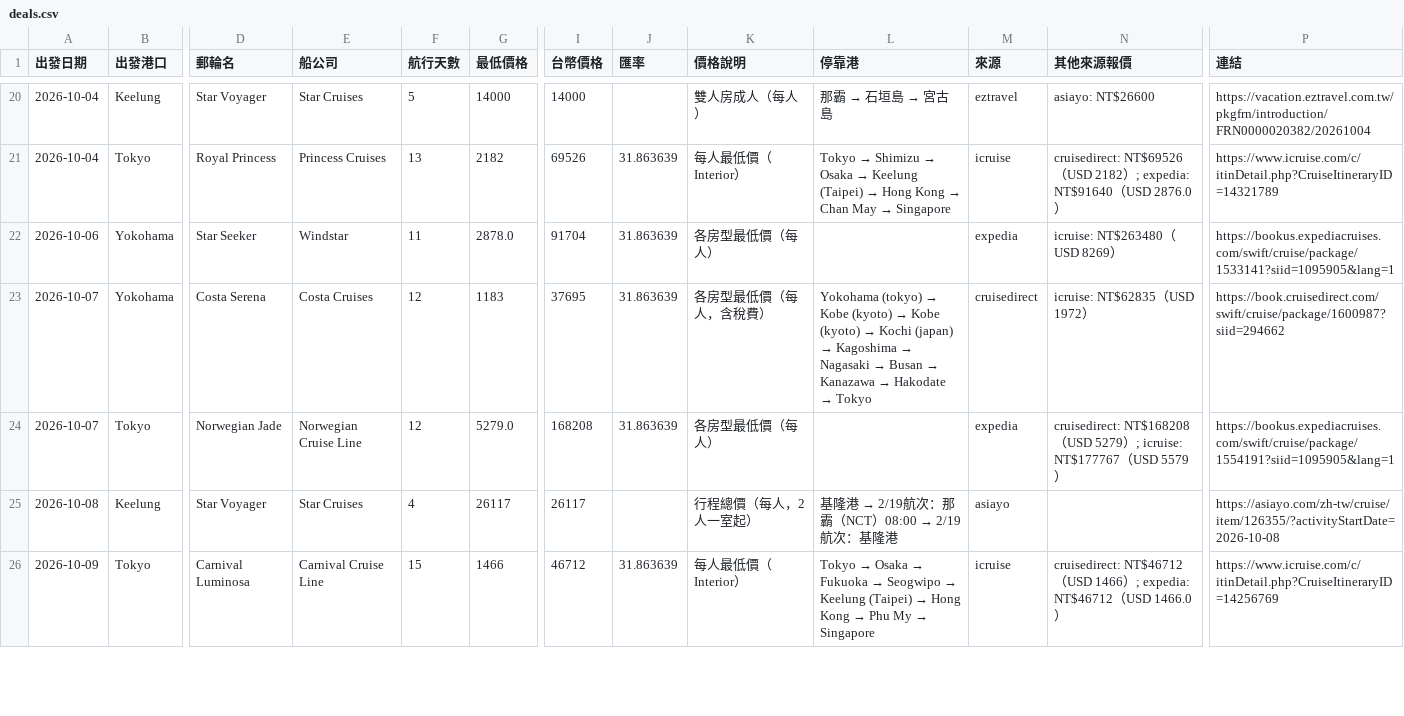
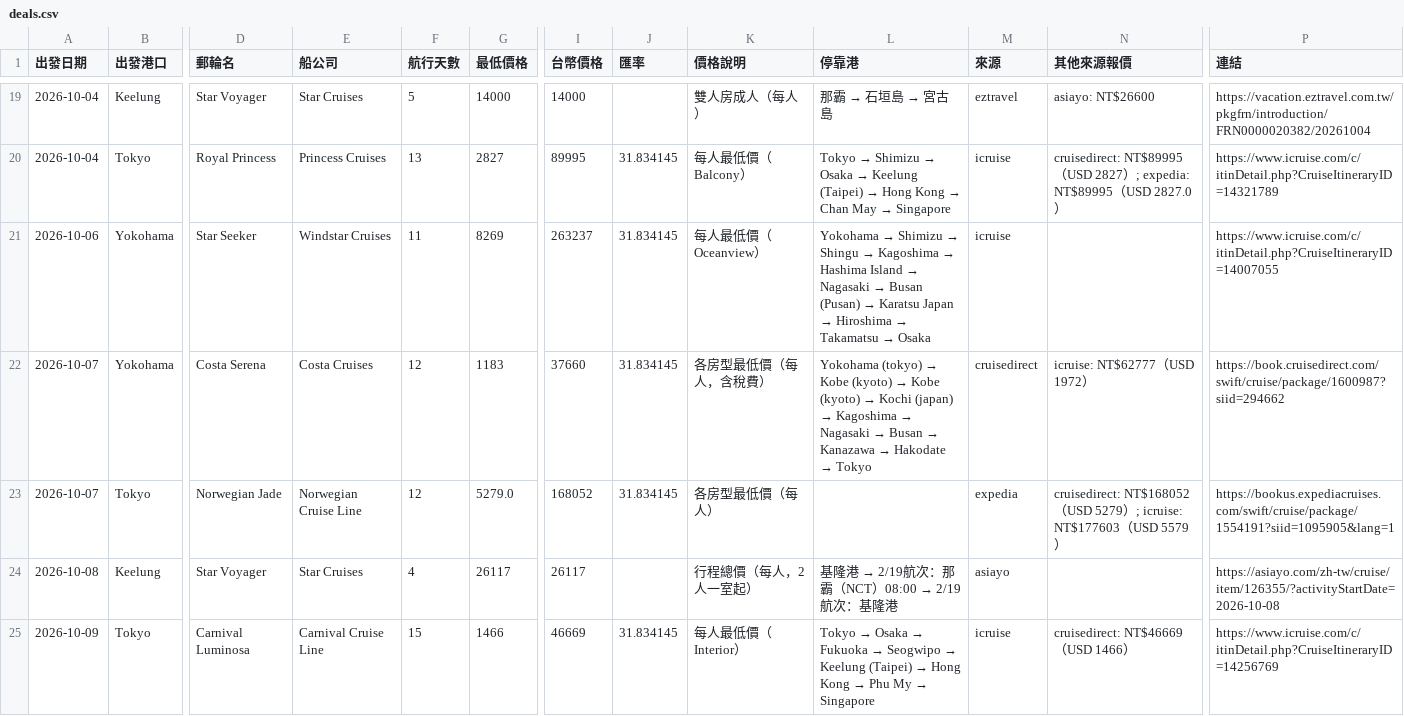
Before and after one commit to paladinlin1/cruise-deals, a CSV file: data/deals.csv, drawn as a sheet; only a part is shown, gaps mark what is left out; addresses are those after the commit; the diff covers the shown part only; the diff names each change by its address in the sheet, - before the commit and + after, or states it on an @@ line.

```diff
--- a/data/deals.csv
+++ b/data/deals.csv
-G20 (最低價格): 2182
+G20 (最低價格): 2827
-I20 (台幣價格): 69526
+I20 (台幣價格): 89995
-J20:J23 (匯率): 31.863639
+J20:J23 (匯率): 31.834145
-K20 (價格說明): 每人最低價（Interior）
+K20 (價格說明): 每人最低價（Balcony）
-N20 (其他來源報價): cruisedirect: NT$69526（USD 2182）; expedia: NT$91640（USD 2876.0）
+N20 (其他來源報價): cruisedirect: NT$89995（USD 2827）; expedia: NT$89995（USD 2827.0）
-E21 (船公司): Windstar
+E21 (船公司): Windstar Cruises
-G21 (最低價格): 2878.0
+G21 (最低價格): 8269
-I21 (台幣價格): 91704
+I21 (台幣價格): 263237
-K21 (價格說明): 各房型最低價（每人）
+K21 (價格說明): 每人最低價（Oceanview）
@@ L21 (停靠港): (empty) → Yokohama → Shimizu → Shingu → Kagoshima → Hashima Island → Nagasaki → Busan (Pusan) → Karatsu Japan → Hiroshima → Takamatsu → Osaka @@
-M21 (來源): expedia
+M21 (來源): icruise
-N21 (其他來源報價): icruise: NT$263480（USD 8269）
+N21 (其他來源報價): (empty)
-P21 (連結): https://bookus.expediacruises.com/swift/cruise/package/1533141?siid=1095905&lang=1
+P21 (連結): https://www.icruise.com/c/itinDetail.php?CruiseItineraryID=14007055
-I22 (台幣價格): 37695
+I22 (台幣價格): 37660
-N22 (其他來源報價): icruise: NT$62835（USD 1972）
+N22 (其他來源報價): icruise: NT$62777（USD 1972）
-I23 (台幣價格): 168208
+I23 (台幣價格): 168052
-N23 (其他來源報價): cruisedirect: NT$168208（USD 5279）; icruise: NT$177767（USD…
+N23 (其他來源報價): cruisedirect: NT$168052（USD 5279）; icruise: NT$177603（USD…
-I25 (台幣價格): 46712
+I25 (台幣價格): 46669
-J25 (匯率): 31.863639
+J25 (匯率): 31.834145
-N25 (其他來源報價): cruisedirect: NT$46712（USD 1466）; expedia: NT$46712（USD 1466.0）
+N25 (其他來源報價): cruisedirect: NT$46669（USD 1466）
```
Also changed, not shown: 4 added rows, 2 removed rows and 85 edited cells elsewhere in this file, 2 other files.
